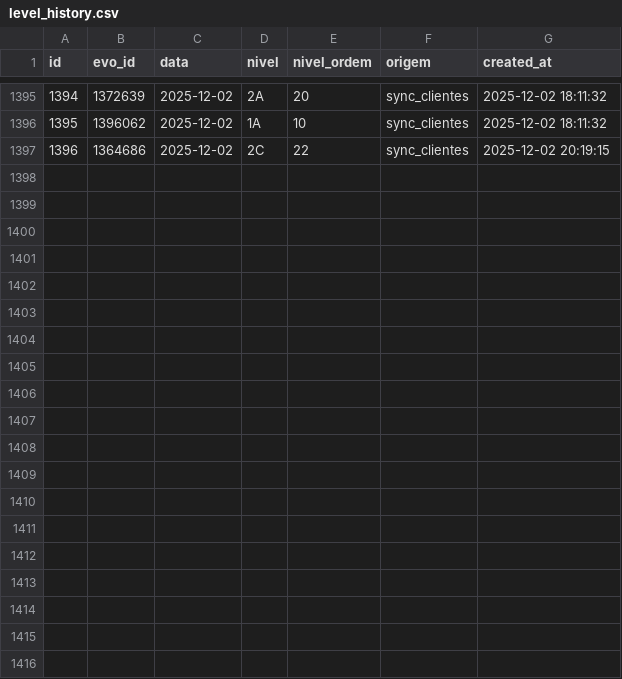
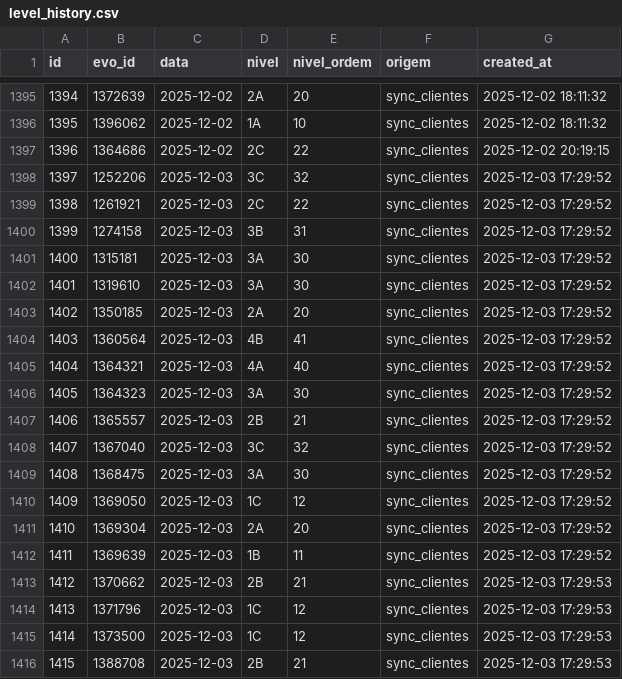
Before and after one commit to jpparizotto/Born---Dashboard, a CSV file: backups/level_history.csv, drawn as a sheet; only a part is shown, gaps mark what is left out; the diff names each change by its address in the sheet, - before the commit and + after, or states it on an @@ line.

Commit message:
Snapshot automático da tabela level_history

```diff
--- a/backups/level_history.csv
+++ b/backups/level_history.csv
+row 1398: 1397 | 1252206 | 2025-12-03 | 3C | 32 | sync_clientes | 2025-12-03 17:29:52
+row 1399: 1398 | 1261921 | 2025-12-03 | 2C | 22 | sync_clientes | 2025-12-03 17:29:52
+row 1400: 1399 | 1274158 | 2025-12-03 | 3B | 31 | sync_clientes | 2025-12-03 17:29:52
+row 1401: 1400 | 1315181 | 2025-12-03 | 3A | 30 | sync_clientes | 2025-12-03 17:29:52
+row 1402: 1401 | 1319610 | 2025-12-03 | 3A | 30 | sync_clientes | 2025-12-03 17:29:52
+row 1403: 1402 | 1350185 | 2025-12-03 | 2A | 20 | sync_clientes | 2025-12-03 17:29:52
+row 1404: 1403 | 1360564 | 2025-12-03 | 4B | 41 | sync_clientes | 2025-12-03 17:29:52
+row 1405: 1404 | 1364321 | 2025-12-03 | 4A | 40 | sync_clientes | 2025-12-03 17:29:52
+row 1406: 1405 | 1364323 | 2025-12-03 | 3A | 30 | sync_clientes | 2025-12-03 17:29:52
+row 1407: 1406 | 1365557 | 2025-12-03 | 2B | 21 | sync_clientes | 2025-12-03 17:29:52
+row 1408: 1407 | 1367040 | 2025-12-03 | 3C | 32 | sync_clientes | 2025-12-03 17:29:52
+row 1409: 1408 | 1368475 | 2025-12-03 | 3A | 30 | sync_clientes | 2025-12-03 17:29:52
+row 1410: 1409 | 1369050 | 2025-12-03 | 1C | 12 | sync_clientes | 2025-12-03 17:29:52
+row 1411: 1410 | 1369304 | 2025-12-03 | 2A | 20 | sync_clientes | 2025-12-03 17:29:52
+row 1412: 1411 | 1369639 | 2025-12-03 | 1B | 11 | sync_clientes | 2025-12-03 17:29:52
+row 1413: 1412 | 1370662 | 2025-12-03 | 2B | 21 | sync_clientes | 2025-12-03 17:29:53
+row 1414: 1413 | 1371796 | 2025-12-03 | 1C | 12 | sync_clientes | 2025-12-03 17:29:53
+row 1415: 1414 | 1373500 | 2025-12-03 | 1C | 12 | sync_clientes | 2025-12-03 17:29:53
+row 1416: 1415 | 1388708 | 2025-12-03 | 2B | 21 | sync_clientes | 2025-12-03 17:29:53
```
